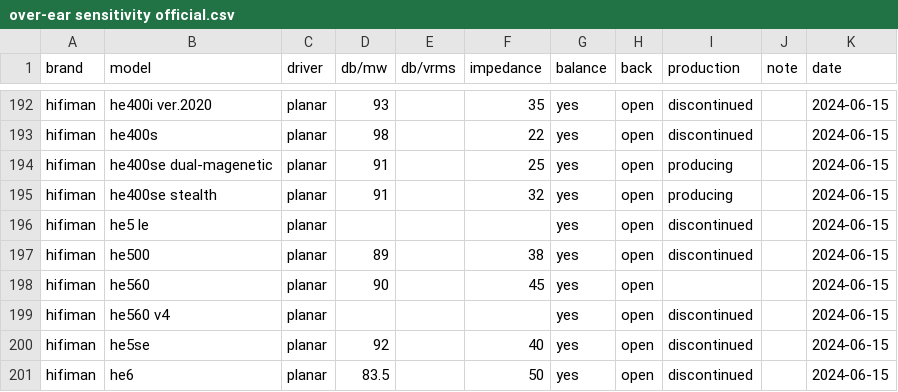
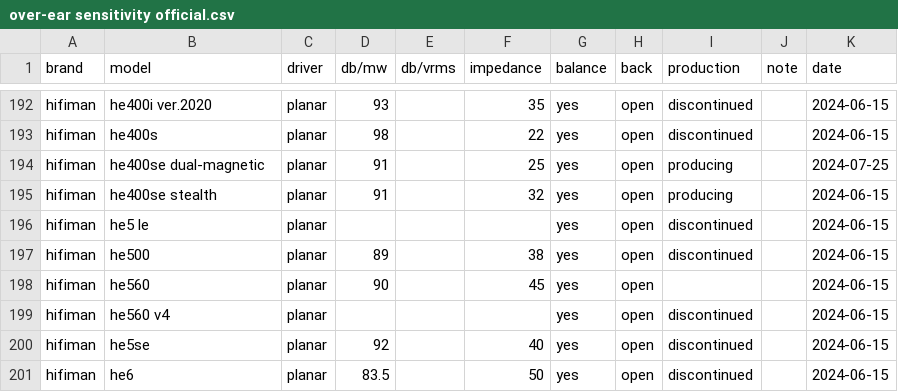
Before and after one commit to Sha1rholder/Sound-Library, a CSV file: data/over-ear sensitivity official.csv, drawn as a sheet; only a part is shown, gaps mark what is left out.

```diff
--- a/data/over-ear sensitivity official.csv
+++ b/data/over-ear sensitivity official.csv
@@ -193,3 +193,3 @@ hifiman,he400i ver.2020,planar,93,,35,yes,open,discontinued,,2024-06-15
 hifiman,he400s,planar,98,,22,yes,open,discontinued,,2024-06-15
-hifiman,he400se dual-magenetic,planar,91,,25,yes,open,producing,,2024-06-15
+hifiman,he400se dual-magnetic,planar,91,,25,yes,open,producing,,2024-07-25
 hifiman,he400se stealth,planar,91,,32,yes,open,producing,,2024-06-15
```
Also changed, not shown: data/over-ear sensitivity asr.csv, 16 other files.
